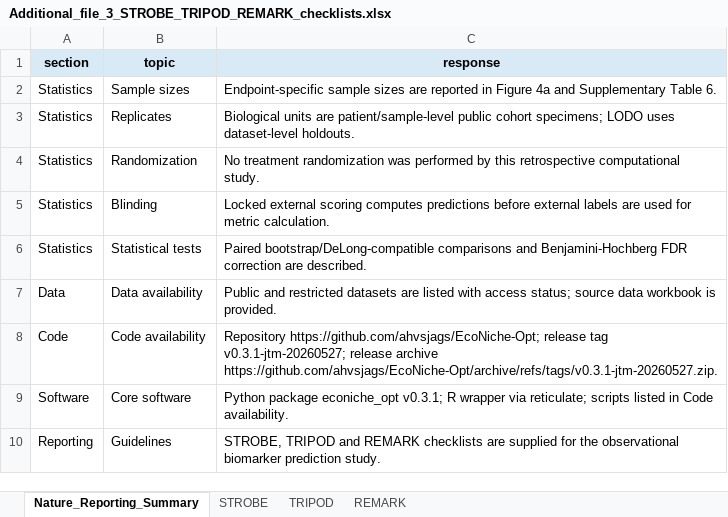
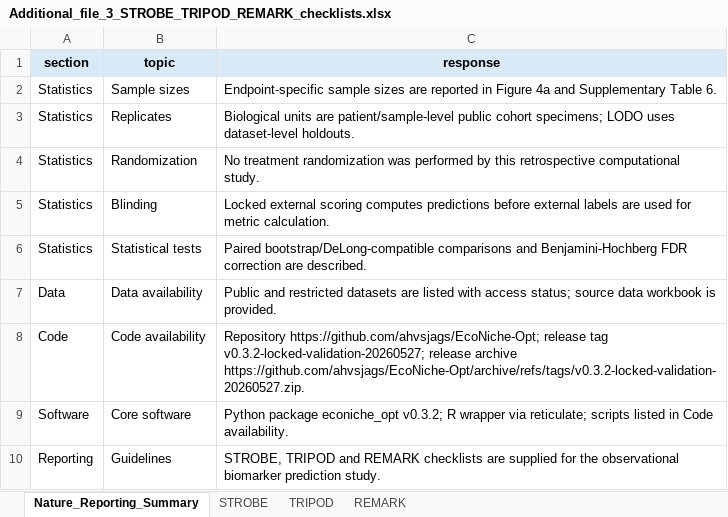
Before and after one commit to ahvsjags/EcoNiche-Opt, an Excel workbook: paper/Journal of Translational Medicine投稿/Additional_file_3_STROBE_TRIPOD_REMARK_checklists.xlsx, sheet Nature_Reporting_Summary, drawn as a sheet; values as stored, in another font and other column widths than the file's, no borders; the diff names each change by its address in the sheet, - before the commit and + after, or states it on an @@ line.

Commit message:
Align v0.3.2 locked validation release

```diff
--- a/paper/Journal of Translational Medicine投稿/Additional_file_3_STROBE_TRIPOD_REMARK_checklists.xlsx (sheet Nature_Reporting_Summary)
+++ b/paper/Journal of Translational Medicine投稿/Additional_file_3_STROBE_TRIPOD_REMARK_checklists.xlsx (sheet Nature_Reporting_Summary)
-C8 (response): …release tag v0.3.1-jtm-20260527; release archive https://github.com/ahvsjags/EcoNiche-Opt/archive/refs/tags/v0.3.1-jtm-20260527.zip.
+C8 (response): …release tag v0.3.2-locked-validation-20260527; release archive https://github.com/ahvsjags/EcoNiche-Opt/archive/refs/tags/v0.3.2-locked-validation-20260527.zip.
-C9 (response): …package econiche_opt v0.3.1; R wrapper…
+C9 (response): …package econiche_opt v0.3.2; R wrapper…
```
Also changed, not shown: paper/Journal of Translational Medicine投稿/Additional_file_2_Source_Data.xlsx, paper/communications_medicine_submission/STROBE_TRIPOD_REMARK_checklists.xlsx, 19 other files.
